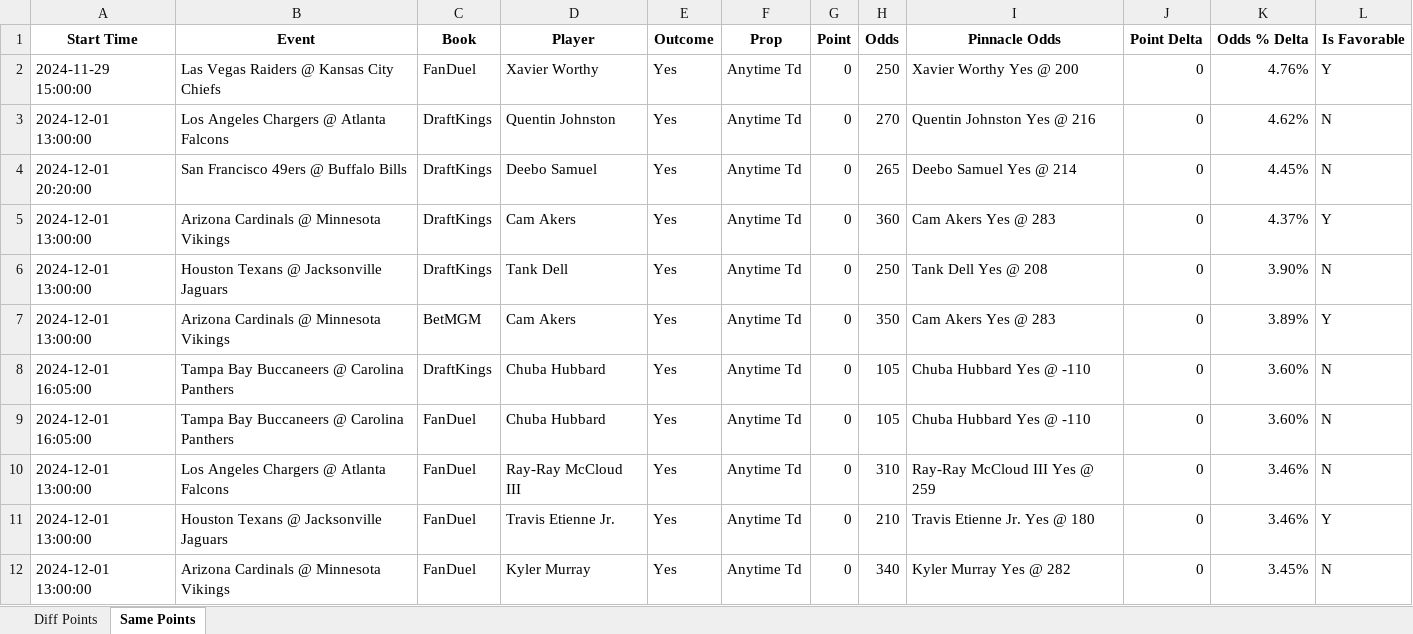
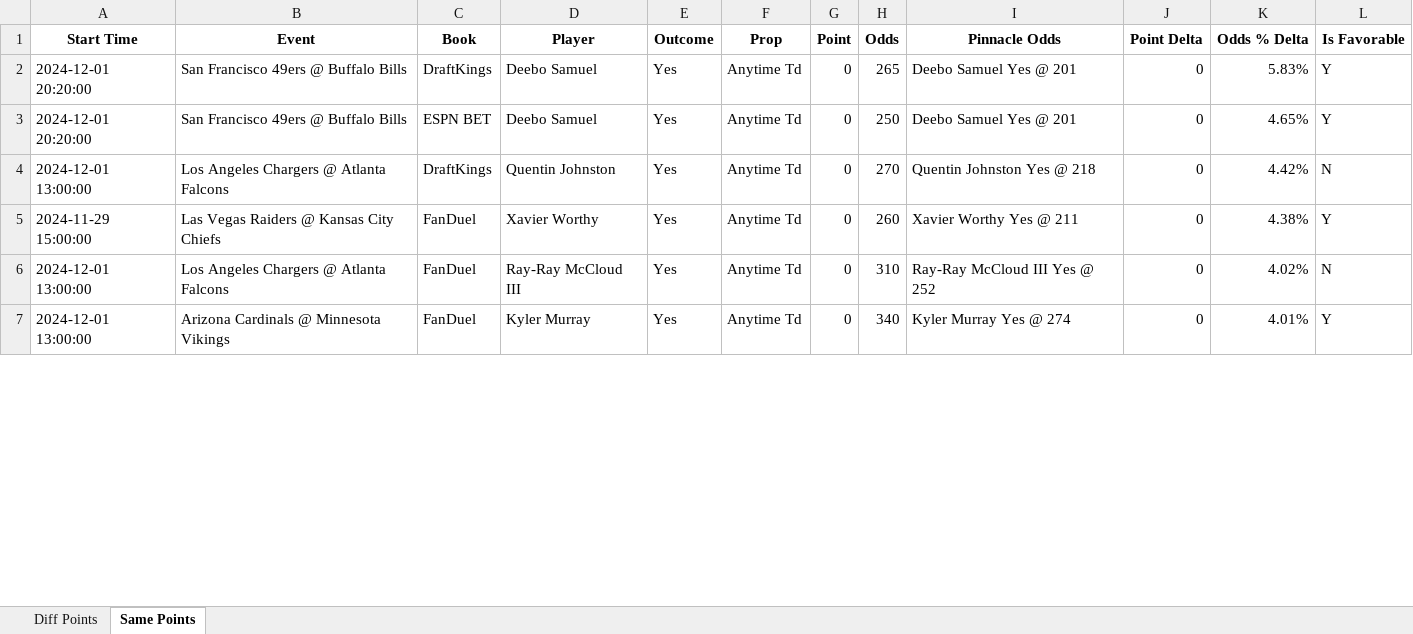
Before and after one commit to rahulShahCode/player-props-scraper, an Excel workbook: player_props.xlsx, sheet Same Points, drawn as a sheet; only a part is shown; values as stored, in another font and other column widths than the file's, no borders; removed rows and columns are numbered as before the commit, all else as after; the diff covers the shown part only; the diff names each change by its address in the sheet, - before the commit and + after, or states it on an @@ line.

```diff
--- a/player_props.xlsx (sheet Same Points)
+++ b/player_props.xlsx (sheet Same Points)
-row 2: 2024-11-29 15:00:00 | Las Vegas Raiders @ Kansas City Chiefs | FanDuel | Xavier Worthy | Yes | Anytime Td | 0 | 250 | Xavier Worthy Yes @ 200 | 0 | 4.76% | Y
-row 3: 2024-12-01 13:00:00 | Los Angeles Chargers @ Atlanta Falcons | DraftKings | Quentin Johnston | Yes | Anytime Td | 0 | 270 | Quentin Johnston Yes @ 216 | 0 | 4.62% | N
-I2 (Pinnacle Odds): Deebo Samuel Yes @ 214
+I2 (Pinnacle Odds): Deebo Samuel Yes @ 201
-K2 (Odds % Delta): 4.45%
+K2 (Odds % Delta): 5.83%
-L2 (Is Favorable): N
+L2 (Is Favorable): Y
-A3 (Start Time): 2024-12-01 13:00:00
+A3 (Start Time): 2024-12-01 20:20:00
-B3 (Event): Arizona Cardinals @ Minnesota Vikings
+B3 (Event): San Francisco 49ers @ Buffalo Bills
-C3 (Book): DraftKings
+C3 (Book): ESPN BET
-D3 (Player): Cam Akers
+D3 (Player): Deebo Samuel
-H3 (Odds): 360
+H3 (Odds): 250
-I3 (Pinnacle Odds): Cam Akers Yes @ 283
+I3 (Pinnacle Odds): Deebo Samuel Yes @ 201
-K3 (Odds % Delta): 4.37%
+K3 (Odds % Delta): 4.65%
-B4 (Event): Houston Texans @ Jacksonville Jaguars
+B4 (Event): Los Angeles Chargers @ Atlanta Falcons
-D4 (Player): Tank Dell
+D4 (Player): Quentin Johnston
-H4 (Odds): 250
+H4 (Odds): 270
-I4 (Pinnacle Odds): Tank Dell Yes @ 208
+I4 (Pinnacle Odds): Quentin Johnston Yes @ 218
-K4 (Odds % Delta): 3.90%
+K4 (Odds % Delta): 4.42%
-A5 (Start Time): 2024-12-01 13:00:00
+A5 (Start Time): 2024-11-29 15:00:00
-B5 (Event): Arizona Cardinals @ Minnesota Vikings
+B5 (Event): Las Vegas Raiders @ Kansas City Chiefs
-C5 (Book): BetMGM
+C5 (Book): FanDuel
-D5 (Player): Cam Akers
+D5 (Player): Xavier Worthy
-H5 (Odds): 350
+H5 (Odds): 260
-I5 (Pinnacle Odds): Cam Akers Yes @ 283
+I5 (Pinnacle Odds): Xavier Worthy Yes @ 211
-K5 (Odds % Delta): 3.89%
+K5 (Odds % Delta): 4.38%
-row 8: 2024-12-01 16:05:00 | Tampa Bay Buccaneers @ Carolina Panthers | DraftKings | Chuba Hubbard | Yes | Anytime Td | 0 | 105 | Chuba Hubbard Yes @ -110 | 0 | 3.60% | N
-row 9: 2024-12-01 16:05:00 | Tampa Bay Buccaneers @ Carolina Panthers | FanDuel | Chuba Hubbard | Yes | Anytime Td | 0 | 105 | Chuba Hubbard Yes @ -110 | 0 | 3.60% | N
-I6 (Pinnacle Odds): Ray-Ray McCloud III Yes @ 259
+I6 (Pinnacle Odds): Ray-Ray McCloud III Yes @ 252
-K6 (Odds % Delta): 3.46%
+K6 (Odds % Delta): 4.02%
-row 11: 2024-12-01 13:00:00 | Houston Texans @ Jacksonville Jaguars | FanDuel | Travis Etienne Jr. | Yes | Anytime Td | 0 | 210 | Travis Etienne Jr. Yes @ 180 | 0 | 3.46% | Y
-I7 (Pinnacle Odds): Kyler Murray Yes @ 282
+I7 (Pinnacle Odds): Kyler Murray Yes @ 274
-K7 (Odds % Delta): 3.45%
+K7 (Odds % Delta): 4.01%
-L7 (Is Favorable): N
+L7 (Is Favorable): Y
```
Also changed, not shown: 13 added rows, 14 removed rows and 110 edited cells elsewhere in this sheet, sheet Diff Points, 2 other files.
